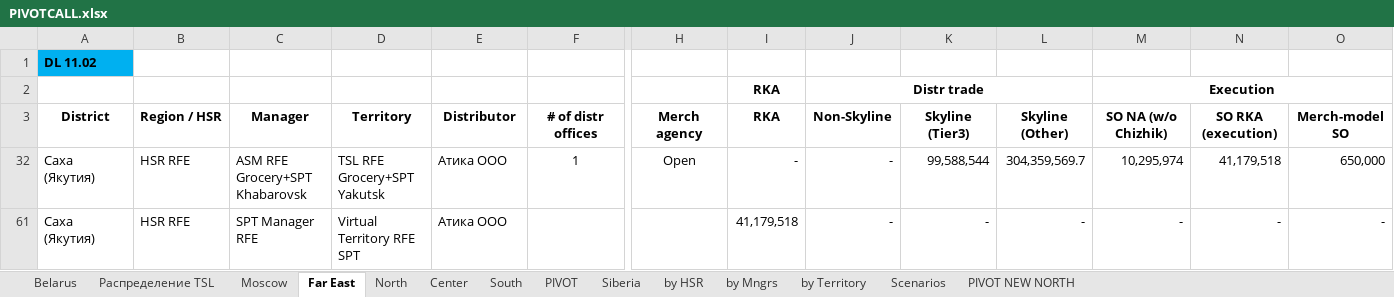
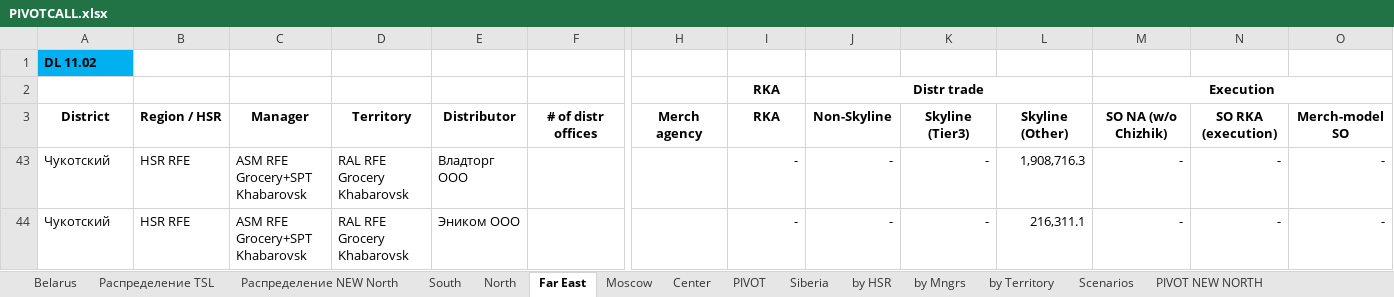
Before and after one commit to nikitakuvsh/MARSIntMap, an Excel workbook: PIVOTCALL.xlsx, sheet Far East, drawn as a sheet; only a part is shown, gaps mark what is left out; values as stored, in another font and other column widths than the file's, no borders; removed rows and columns are numbered as before the commit, all else as after; rows hold the shown columns only; the diff names each change by its address in the sheet, - before the commit and + after, or states it on an @@ line.

Commit message:
update HSR, Manager, Territory, Distributor filters

```diff
--- a/PIVOTCALL.xlsx (sheet Far East)
+++ b/PIVOTCALL.xlsx (sheet Far East)
+sheet tab: Распределение NEW North
@@ sheet tab order changed: Belarus | Распределение TSL | Распределение NEW North | South | North | Far East | Moscow | Center | PIVOT | Siberia | by HSR | by Mngrs | by Territory | Scenarios | PIVOT NEW NORTH @@
@@ row 32 hidden: Саха (Якутия) | HSR RFE | ASM RFE Grocery+SPT Khabarovsk | TSL RFE Grocery+SPT Yakutsk | Атика ООО | 1 | Open | - | - | 99,588,544 | 304,359,569.7 | 10,295,974 | 41,179,518 | 650,000 @@
@@ row 61 hidden: Саха (Якутия) | HSR RFE | SPT Manager RFE | Virtual Territory RFE SPT | Атика ООО |  |  | 41,179,518 | - | - | - | - | - | - @@
@@ row 43 unhidden: Чукотский | HSR RFE | ASM RFE Grocery+SPT Khabarovsk | RAL RFE Grocery Khabarovsk | Владторг ООО |  |  | - | - | - | 1,908,716.3 | - | - | - @@
@@ row 44 unhidden: Чукотский | HSR RFE | ASM RFE Grocery+SPT Khabarovsk | RAL RFE Grocery Khabarovsk | Эником ООО |  |  | - | - | - | 216,311.1 | - | - | - @@
```
Also changed, not shown: sheet PIVOT, sheet Распределение TSL, sheet North, sheet Moscow, sheet South, formulas that keep their value, hidden cells, 4 other files.
